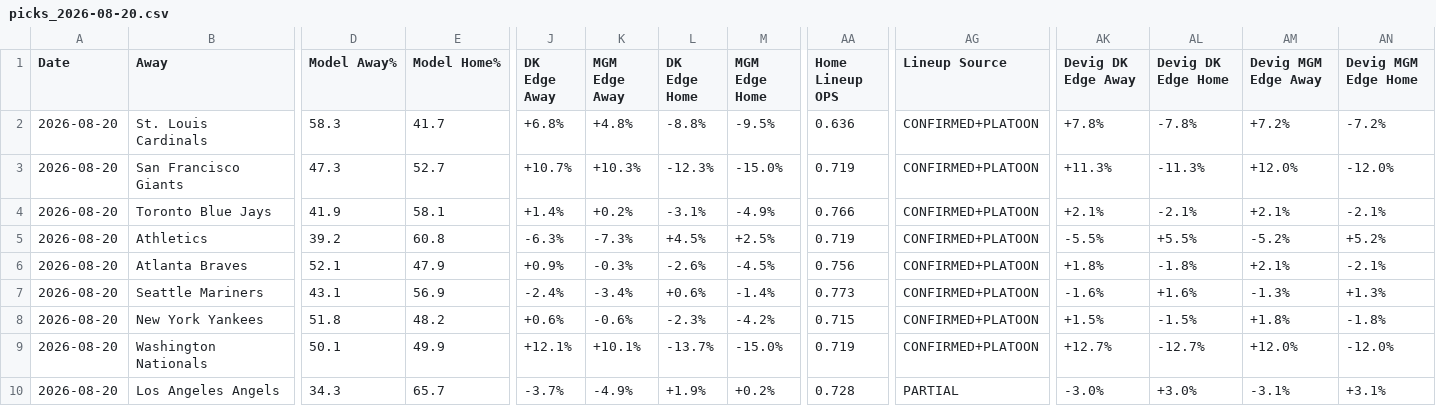
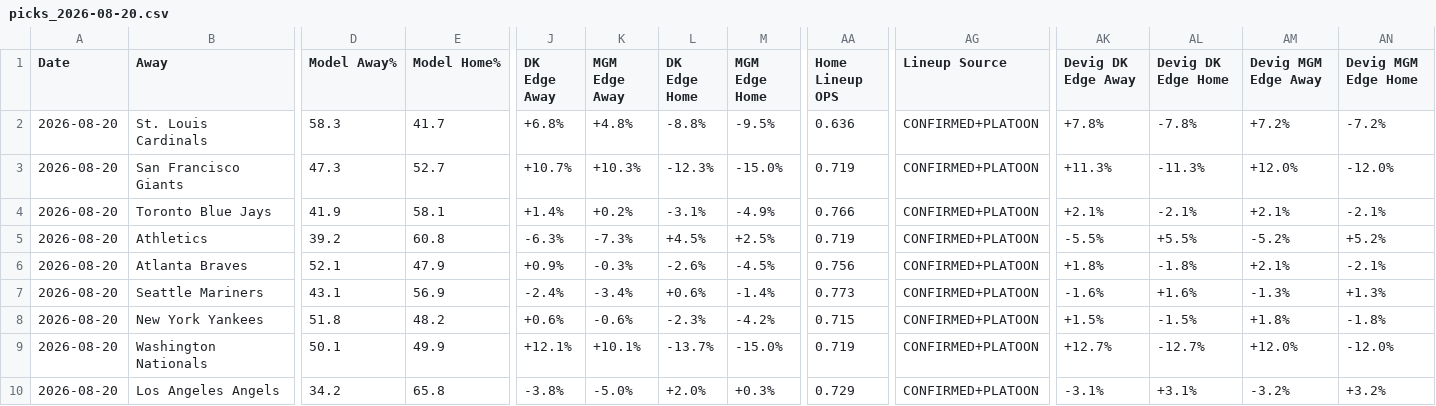
Before and after one commit to myles00price/baseball-model, a CSV file: picks_2026-08-20.csv, drawn as a sheet; only a part is shown, gaps mark what is left out; the diff names each change by its address in the sheet, - before the commit and + after, or states it on an @@ line.

```diff
--- a/picks_2026-08-20.csv
+++ b/picks_2026-08-20.csv
-D10 (Model Away%): 34.3
+D10 (Model Away%): 34.2
-E10 (Model Home%): 65.7
+E10 (Model Home%): 65.8
-J10 (DK Edge Away): -3.7%
+J10 (DK Edge Away): -3.8%
-K10 (MGM Edge Away): -4.9%
+K10 (MGM Edge Away): -5.0%
-L10 (DK Edge Home): +1.9%
+L10 (DK Edge Home): +2.0%
-M10 (MGM Edge Home): +0.2%
+M10 (MGM Edge Home): +0.3%
-AA10 (Home Lineup OPS): 0.728
+AA10 (Home Lineup OPS): 0.729
-AG10 (Lineup Source): PARTIAL
+AG10 (Lineup Source): CONFIRMED+PLATOON
-AK10 (Devig DK Edge Away): -3.0%
+AK10 (Devig DK Edge Away): -3.1%
-AL10 (Devig DK Edge Home): +3.0%
+AL10 (Devig DK Edge Home): +3.1%
-AM10 (Devig MGM Edge Away): -3.1%
+AM10 (Devig MGM Edge Away): -3.2%
-AN10 (Devig MGM Edge Home): +3.1%
+AN10 (Devig MGM Edge Home): +3.2%
```
Also changed, not shown: k_lock_2026-08-20.csv, 5 other files.
